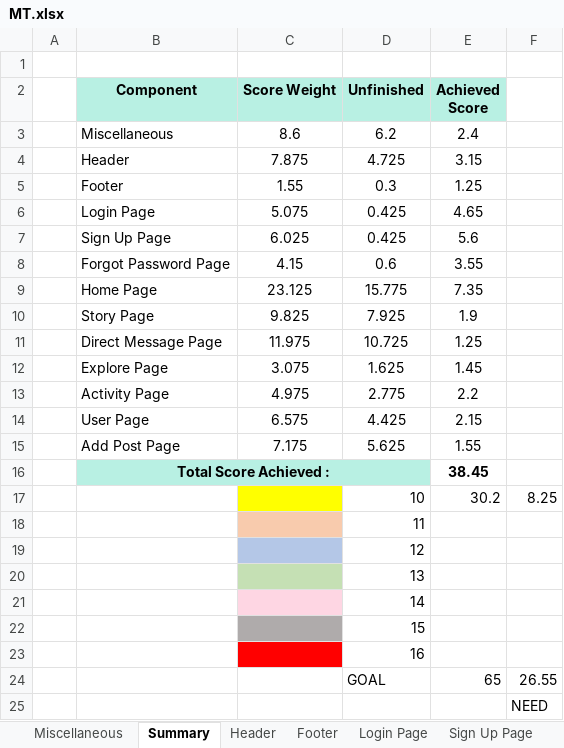
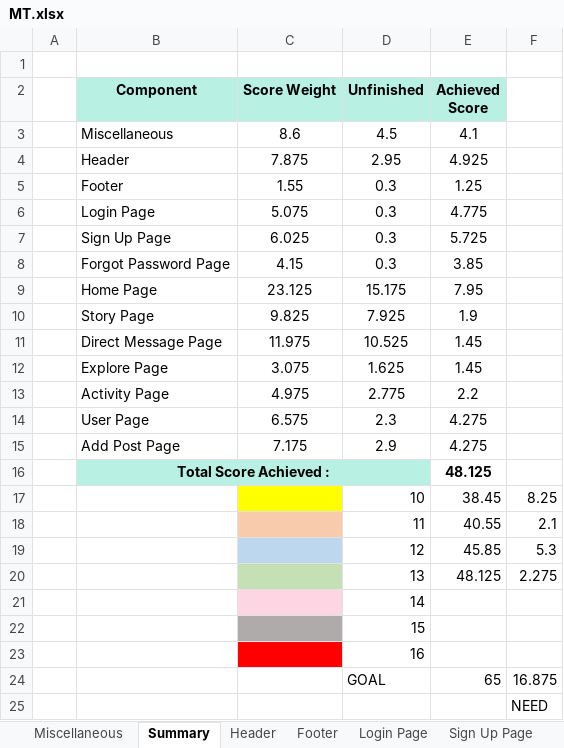
Before and after one commit to MT21-1/InstagraMT, an Excel workbook: MT.xlsx, sheet Summary, drawn as a sheet; values as stored, in another font and other column widths than the file's, no borders; charts and pictures not drawn; removed rows and columns are numbered as before the commit, all else as after; the diff names each change by its address in the sheet, - before the commit and + after, or states it on an @@ line.

```diff
--- a/MT.xlsx (sheet Summary)
+++ b/MT.xlsx (sheet Summary)
-D3 (Unfinished): 6.2
+D3 (Unfinished): 4.5
-E3 (Achieved Score): 2.4
+E3 (Achieved Score): 4.1
-D4 (Unfinished): 4.725
+D4 (Unfinished): 2.95
-E4 (Achieved Score): 3.15
+E4 (Achieved Score): 4.925
-D6:D7 (Unfinished): 0.425
+D6:D7 (Unfinished): 0.3
-E6 (Achieved Score): 4.65
+E6 (Achieved Score): 4.775
-E7 (Achieved Score): 5.6
+E7 (Achieved Score): 5.725
-D8 (Unfinished): 0.6
+D8 (Unfinished): 0.3
-E8 (Achieved Score): 3.55
+E8 (Achieved Score): 3.85
-D9 (Unfinished): 15.775
+D9 (Unfinished): 15.175
-E9 (Achieved Score): 7.35
+E9 (Achieved Score): 7.95
-D11 (Unfinished): 10.725
+D11 (Unfinished): 10.525
-E11 (Achieved Score): 1.25
+E11 (Achieved Score): 1.45
-D14 (Unfinished): 4.425
+D14 (Unfinished): 2.3
-E14 (Achieved Score): 2.15
+E14 (Achieved Score): 4.275
-D15 (Unfinished): 5.625
+D15 (Unfinished): 2.9
-E15 (Achieved Score): 1.55
+E15 (Achieved Score): 4.275
-E16 (Achieved Score): 38.45
+E16 (Achieved Score): 48.125
-E17 (Achieved Score): 30.2
+E17 (Achieved Score): 38.45
-row 18:  |  |  | 11
-row 19:  |  |  | 12
-row 20:  |  |  | 13
+row 18:  |  |  | 11 | 40.55 | 2.1
+row 19:  |  |  | 12 | 45.85 | 5.3
+row 20:  |  |  | 13 | 48.125 | 2.275
-F24: 26.55
+F24: 16.875
```
Also changed, not shown: sheet User Page, sheet Add Post Page, sheet Header, sheet Forgot Password Page, sheet Home Page, sheet Miscellaneous, 3 more sheets, formulas that keep their value, charts or pictures, 29 other files.
